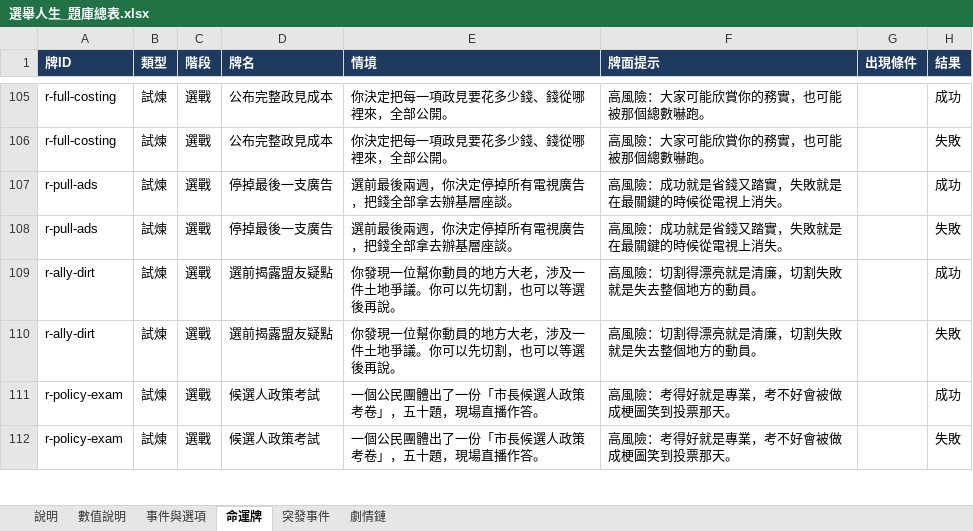
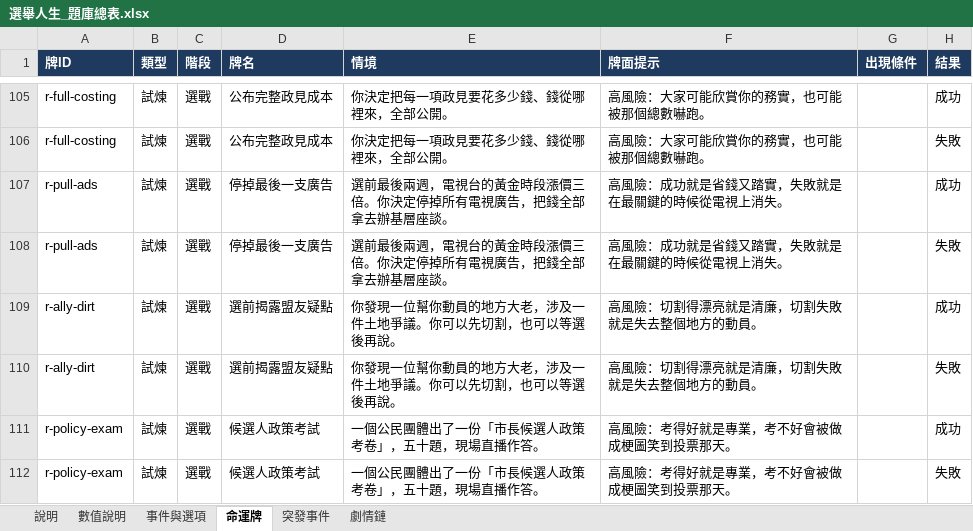
Before and after one commit to hanhanlee/ElectionLife, an Excel workbook: docs/選舉人生_題庫總表.xlsx, sheet 命運牌, drawn as a sheet; only a part is shown, gaps mark what is left out; values as stored, in another font and other column widths than the file's, no borders; the diff covers the shown part only; the diff names each change by its address in the sheet, - before the commit and + after, or states it on an @@ line.

```diff
--- a/docs/選舉人生_題庫總表.xlsx (sheet 命運牌)
+++ b/docs/選舉人生_題庫總表.xlsx (sheet 命運牌)
-E107:E108 (情境): 選前最後兩週，你決定停掉所有電視廣告，把錢全部拿去辦基層座談。
+E107:E108 (情境): 選前最後兩週，電視台的黃金時段漲價三倍。你決定停掉所有電視廣告，把錢全部拿去辦基層座談。
```
Also changed, not shown: 19 edited cells elsewhere in this sheet, sheet 事件與選項, 4 other files.
